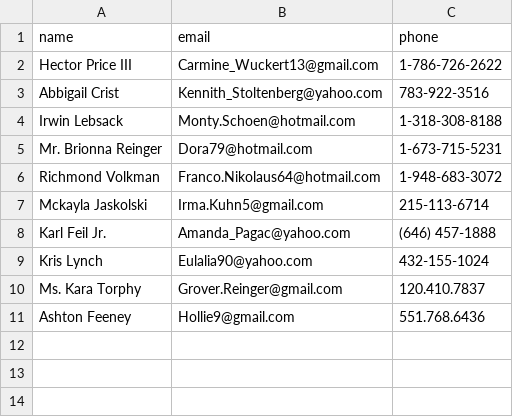
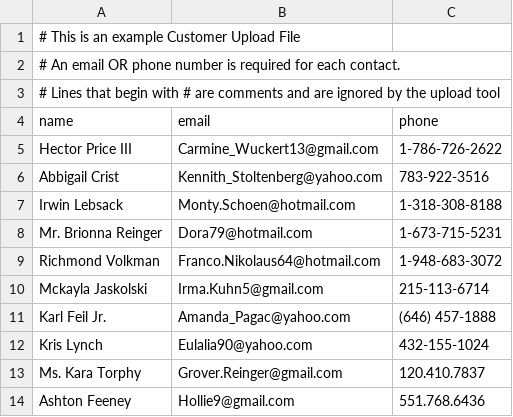
Before and after one commit to gitgregoryjones/water-watch-pro, a CSV file: public/example_contacts.csv, drawn as a sheet.

```diff
--- a/public/example_contacts.csv
+++ b/public/example_contacts.csv
@@ -1 +1,4 @@
+# This is an example Customer Upload File
+# An email OR phone number is required for each contact.
+# Lines that begin with # are comments and are ignored by the upload tool
 name,email,phone
```
Also changed, not shown: public/example_locations.csv, 1 other file.
